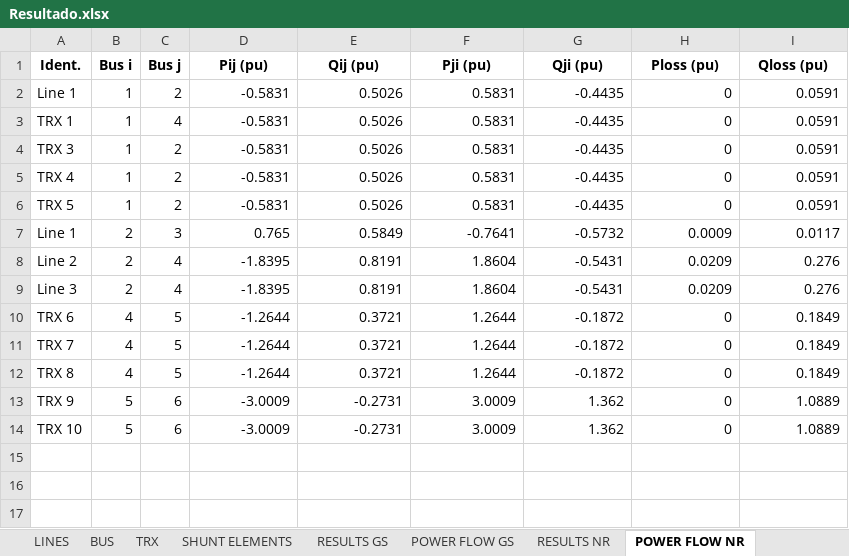
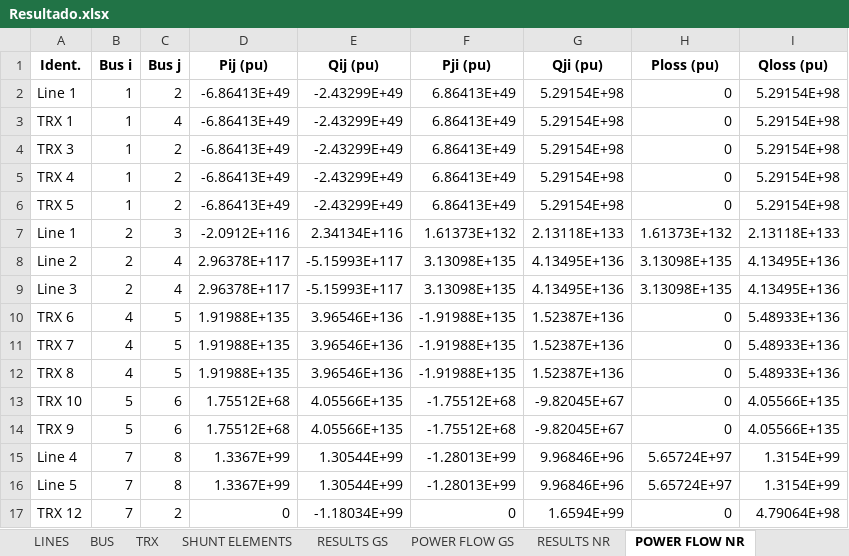
Before and after one commit to Atovar18/Proyecto_2_Ver, an Excel workbook: Salida/Resultado.xlsx, sheet POWER FLOW NR, drawn as a sheet; only a part is shown; values as stored, in another font and other column widths than the file's, no borders; removed rows and columns are numbered as before the commit, all else as after; the diff covers the shown part only; the diff names each change by its address in the sheet, - before the commit and + after, or states it on an @@ line.

```diff
--- a/Salida/Resultado.xlsx (sheet POWER FLOW NR)
+++ b/Salida/Resultado.xlsx (sheet POWER FLOW NR)
-D2:D6 (Pij (pu)): -0.5831
+D2:D6 (Pij (pu)): -6.86413E+49
-E2:E6 (Qij (pu)): 0.5026
+E2:E6 (Qij (pu)): -2.43299E+49
-F2:F6 (Pji (pu)): 0.5831
+F2:F6 (Pji (pu)): 6.86413E+49
-G2:G6 (Qji (pu)): -0.4435
+G2:G6 (Qji (pu)): 5.29154E+98
-I2:I6 (Qloss (pu)): 0.0591
+I2:I6 (Qloss (pu)): 5.29154E+98
-D7 (Pij (pu)): 0.765
+D7 (Pij (pu)): -2.0912E+116
-E7 (Qij (pu)): 0.5849
+E7 (Qij (pu)): 2.34134E+116
-F7 (Pji (pu)): -0.7641
+F7 (Pji (pu)): 1.61373E+132
-G7 (Qji (pu)): -0.5732
+G7 (Qji (pu)): 2.13118E+133
-H7 (Ploss (pu)): 0.0009
+H7 (Ploss (pu)): 1.61373E+132
-I7 (Qloss (pu)): 0.0117
+I7 (Qloss (pu)): 2.13118E+133
-D8:D9 (Pij (pu)): -1.8395
+D8:D9 (Pij (pu)): 2.96378E+117
-E8:E9 (Qij (pu)): 0.8191
+E8:E9 (Qij (pu)): -5.15993E+117
-F8:F9 (Pji (pu)): 1.8604
+F8:F9 (Pji (pu)): 3.13098E+135
-G8:G9 (Qji (pu)): -0.5431
+G8:G9 (Qji (pu)): 4.13495E+136
-H8:H9 (Ploss (pu)): 0.0209
+H8:H9 (Ploss (pu)): 3.13098E+135
-I8:I9 (Qloss (pu)): 0.276
+I8:I9 (Qloss (pu)): 4.13495E+136
-D10:D12 (Pij (pu)): -1.2644
+D10:D12 (Pij (pu)): 1.91988E+135
-E10:E12 (Qij (pu)): 0.3721
+E10:E12 (Qij (pu)): 3.96546E+136
-F10:F12 (Pji (pu)): 1.2644
+F10:F12 (Pji (pu)): -1.91988E+135
-G10:G12 (Qji (pu)): -0.1872
+G10:G12 (Qji (pu)): 1.52387E+136
-I10:I12 (Qloss (pu)): 0.1849
+I10:I12 (Qloss (pu)): 5.48933E+136
-row 13: TRX 9 | 5 | 6 | -3.0009 | -0.2731 | 3.0009 | 1.362 | 0 | 1.0889
-D13 (Pij (pu)): -3.0009
+D13 (Pij (pu)): 1.75512E+68
-E13 (Qij (pu)): -0.2731
+E13 (Qij (pu)): 4.05566E+135
-F13 (Pji (pu)): 3.0009
+F13 (Pji (pu)): -1.75512E+68
-G13 (Qji (pu)): 1.362
+G13 (Qji (pu)): -9.82045E+67
-I13 (Qloss (pu)): 1.0889
+I13 (Qloss (pu)): 4.05566E+135
+row 14: TRX 9 | 5 | 6 | 1.75512E+68 | 4.05566E+135 | -1.75512E+68 | -9.82045E+67 | 0 | 4.05566E+135
+row 15: Line 4 | 7 | 8 | 1.3367E+99 | 1.30544E+99 | -1.28013E+99 | 9.96846E+96 | 5.65724E+97 | 1.3154E+99
+row 16: Line 5 | 7 | 8 | 1.3367E+99 | 1.30544E+99 | -1.28013E+99 | 9.96846E+96 | 5.65724E+97 | 1.3154E+99
+row 17: TRX 12 | 7 | 2 | 0 | -1.18034E+99 | 0 | 1.6594E+99 | 0 | 4.79064E+98
```
Also changed, not shown: 12 added rows elsewhere in this sheet, sheet POWER FLOW GS, sheet BUS, sheet RESULTS NR, sheet RESULTS GS, sheet TRX, sheet LINES, Datos/Prueba.xlsx, Salida/Resultado1.xlsx, 12 other files.
